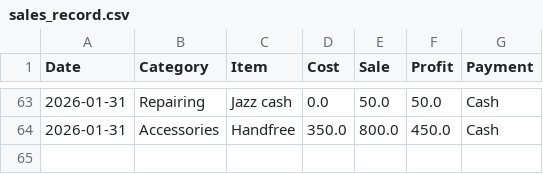
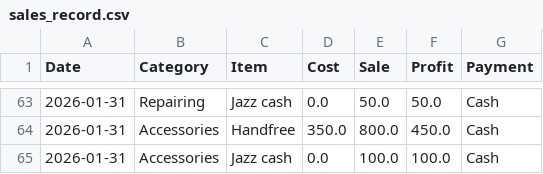
Before and after one commit to farooq9092/Ali-mobile-shop, a CSV file: sales_record.csv, drawn as a sheet; only a part is shown, gaps mark what is left out.

Commit message:
Added: Jazz cash

```diff
--- a/sales_record.csv
+++ b/sales_record.csv
@@ -64 +64,2 @@ Date,Category,Item,Cost,Sale,Profit,Payment
 2026-01-31,Accessories,Handfree,350.0,800.0,450.0,Cash
+2026-01-31,Accessories,Jazz cash ,0.0,100.0,100.0,Cash
```
